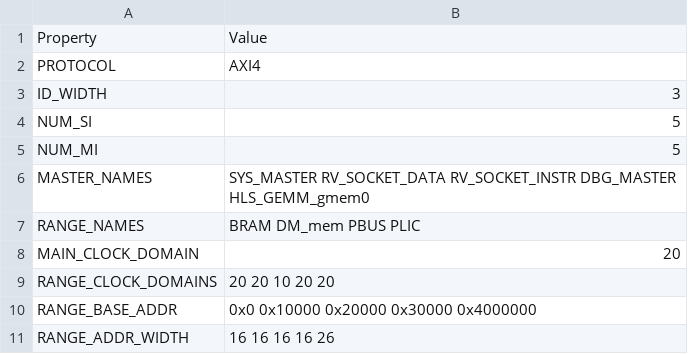
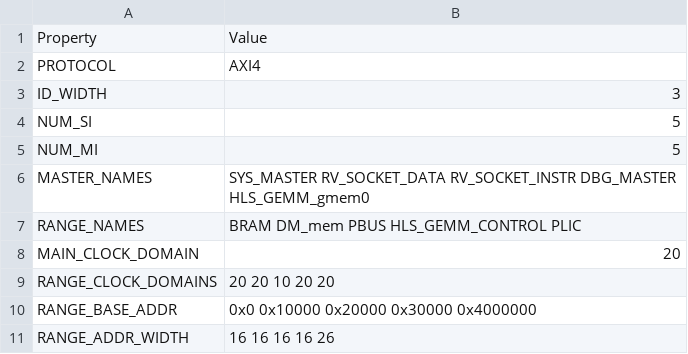
Before and after one commit to MaistoV/UninaSoC, a CSV file: config/configs/embedded/config_main_bus_hls_gemm_v1_1.csv, drawn as a sheet.

Commit message:
Correct Range Names  in configuration

```diff
--- a/config/configs/embedded/config_main_bus_hls_gemm_v1_1.csv
+++ b/config/configs/embedded/config_main_bus_hls_gemm_v1_1.csv
@@ -6,3 +6,3 @@ NUM_MI,5
 MASTER_NAMES,SYS_MASTER RV_SOCKET_DATA RV_SOCKET_INSTR DBG_MASTER HLS_GEMM_gmem0
-RANGE_NAMES,BRAM DM_mem PBUS PLIC
+RANGE_NAMES,BRAM DM_mem PBUS HLS_GEMM_CONTROL PLIC
 MAIN_CLOCK_DOMAIN,20
```
